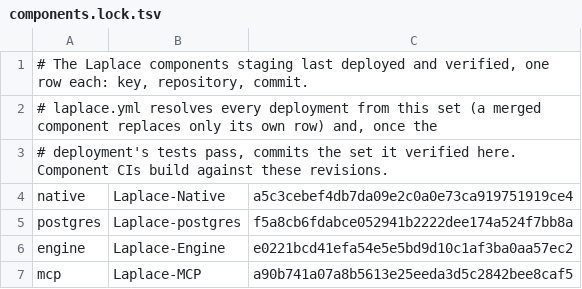
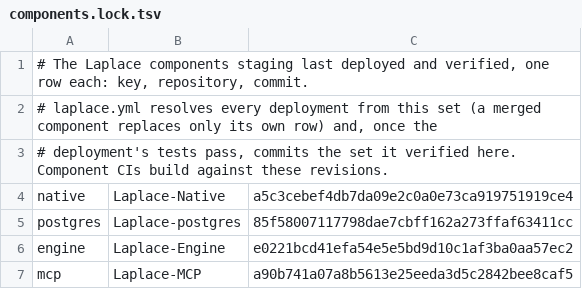
Before and after one commit to SaltyPatron/Laplace-Operations, a TSV file: components.lock.tsv, drawn as a sheet.

```diff
--- a/components.lock.tsv
+++ b/components.lock.tsv
@@ -4,3 +4,3 @@
 native	Laplace-Native	a5c3cebef4db7da09e2c0a0e73ca919751919ce4
-postgres	Laplace-postgres	f5a8cb6fdabce052941b2222dee174a524f7bb8a
+postgres	Laplace-postgres	85f58007117798dae7cbff162a273ffaf63411cc
 engine	Laplace-Engine	e0221bcd41efa54e5e5bd9d10c1af3ba0aa57ec2
```
